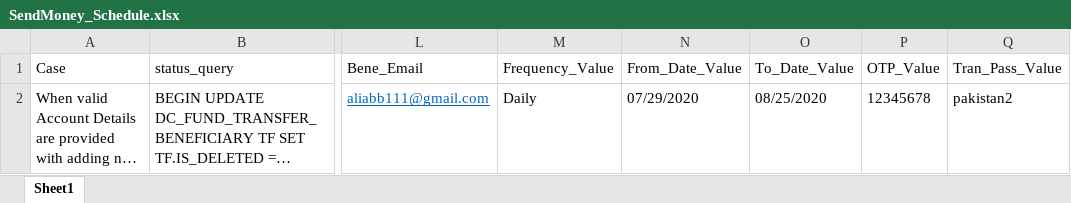
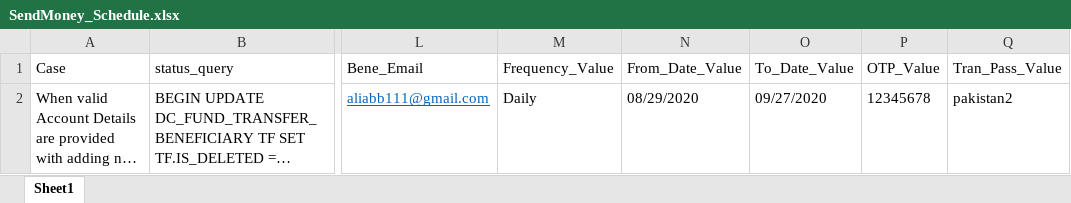
Before and after one commit to MojizMehdi/MojizMehdi, an Excel workbook: HBLAutomationAndroid/Resources/Feature/HBLMobile/Data/SendMoney_Schedule.xlsx, sheet Sheet1, drawn as a sheet; only a part is shown, gaps mark what is left out; long unchanged cells end in …; values as stored, in another font and other column widths than the file's, no borders; the diff names each change by its address in the sheet, - before the commit and + after, or states it on an @@ line.

```diff
--- a/HBLAutomationAndroid/Resources/Feature/HBLMobile/Data/SendMoney_Schedule.xlsx (sheet Sheet1)
+++ b/HBLAutomationAndroid/Resources/Feature/HBLMobile/Data/SendMoney_Schedule.xlsx (sheet Sheet1)
-N2 (From_Date_Value): 07/29/2020
+N2 (From_Date_Value): 08/29/2020
-O2 (To_Date_Value): 08/25/2020
+O2 (To_Date_Value): 09/27/2020
```
Also changed, not shown: HBLAutomationAndroid/Resources/Feature/HBLMobile/Data/SendMoney_Schedule_Beneficiary.xlsx, 27 other files.
